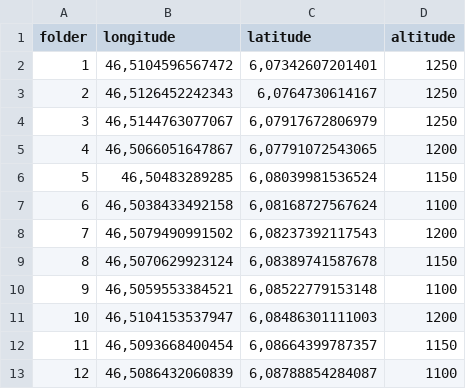
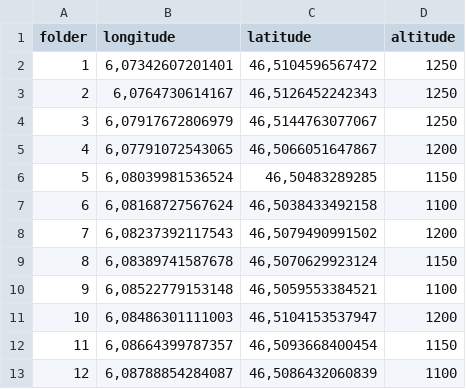
Before and after one commit to Dvd-Luc/Ecoacoustic_Jura, a CSV file: Ecoacoustics_Longitudinal_Altitude_Project/gps_coord.csv, drawn as a sheet.

Commit message:
[FIX] Coordinates fixing for the gps file (long <-> lat)

```diff
--- a/Ecoacoustics_Longitudinal_Altitude_Project/gps_coord.csv
+++ b/Ecoacoustics_Longitudinal_Altitude_Project/gps_coord.csv
@@ -1,13 +1,13 @@
 folder,longitude,latitude,altitude
-1,"46,5104596567472","6,07342607201401",1250
-2,"46,5126452242343","6,0764730614167",1250
-3,"46,5144763077067","6,07917672806979",1250
-4,"46,5066051647867","6,07791072543065",1200
-5,"46,50483289285","6,08039981536524",1150
-6,"46,5038433492158","6,08168727567624",1100
-7,"46,5079490991502","6,08237392117543",1200
-8,"46,5070629923124","6,08389741587678",1150
-9,"46,5059553384521","6,08522779153148",1100
-10,"46,5104153537947","6,08486301111003",1200
-11,"46,5093668400454","6,08664399787357",1150
-12,"46,5086432060839","6,08788854284087",1100
+1,"6,07342607201401","46,5104596567472",1250
+2,"6,0764730614167","46,5126452242343",1250
+3,"6,07917672806979","46,5144763077067",1250
+4,"6,07791072543065","46,5066051647867",1200
+5,"6,08039981536524","46,50483289285",1150
+6,"6,08168727567624","46,5038433492158",1100
+7,"6,08237392117543","46,5079490991502",1200
+8,"6,08389741587678","46,5070629923124",1150
+9,"6,08522779153148","46,5059553384521",1100
+10,"6,08486301111003","46,5104153537947",1200
+11,"6,08664399787357","46,5093668400454",1150
+12,"6,08788854284087","46,5086432060839",1100
```
